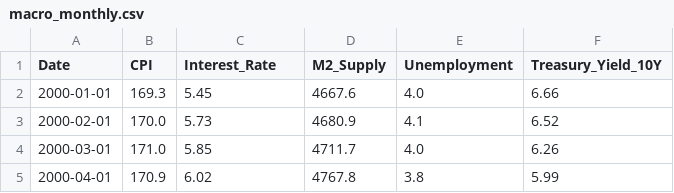
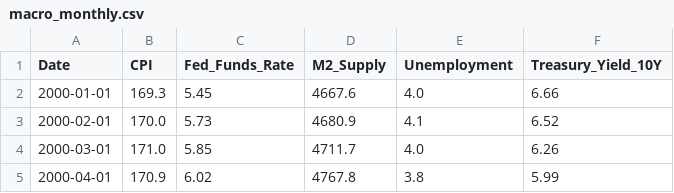
Before and after one commit to HuyPham171-hub/gold-price-prediction, a CSV file: Data/macro_monthly.csv, drawn as a sheet; only a part is shown.

```diff
--- a/Data/macro_monthly.csv
+++ b/Data/macro_monthly.csv
@@ -1,2 +1,2 @@
-Date,CPI,Interest_Rate,M2_Supply,Unemployment,Treasury_Yield_10Y
+Date,CPI,Fed_Funds_Rate,M2_Supply,Unemployment,Treasury_Yield_10Y
 2000-01-01,169.3,5.45,4667.6,4.0,6.66
```
Also changed, not shown: 3 other files.
